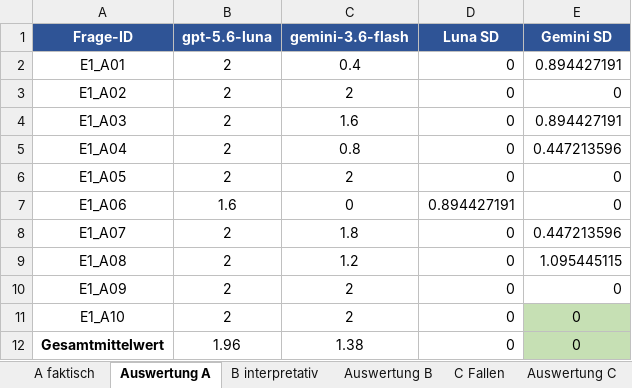
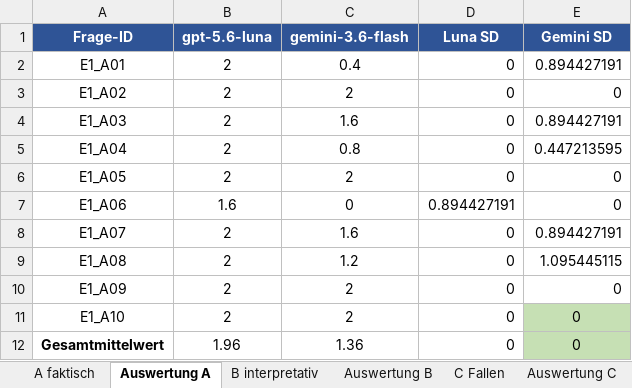
Before and after one commit to giaoHTWnguyen/5.-Semester-Master, an Excel workbook: masterarbeit-projekt/code/Bewertung/E1+E2_Kodierung.xlsx, sheet Auswertung A, drawn as a sheet; values as stored, in another font and other column widths than the file's, no borders; charts and pictures not drawn; the diff names each change by its address in the sheet, - before the commit and + after, or states it on an @@ line.

```diff
--- a/masterarbeit-projekt/code/Bewertung/E1+E2_Kodierung.xlsx (sheet Auswertung A)
+++ b/masterarbeit-projekt/code/Bewertung/E1+E2_Kodierung.xlsx (sheet Auswertung A)
-E5 (Gemini SD): 0.447213596
+E5 (Gemini SD): 0.447213595
-C8 (gemini-3.6-flash): 1.8
+C8 (gemini-3.6-flash): 1.6
-E8 (Gemini SD): 0.447213596
+E8 (Gemini SD): 0.894427191
-C12 (gemini-3.6-flash): 1.38
+C12 (gemini-3.6-flash): 1.36
```
Also changed, not shown: sheet A faktisch, formulas that keep their value, charts or pictures, 7 other files.
